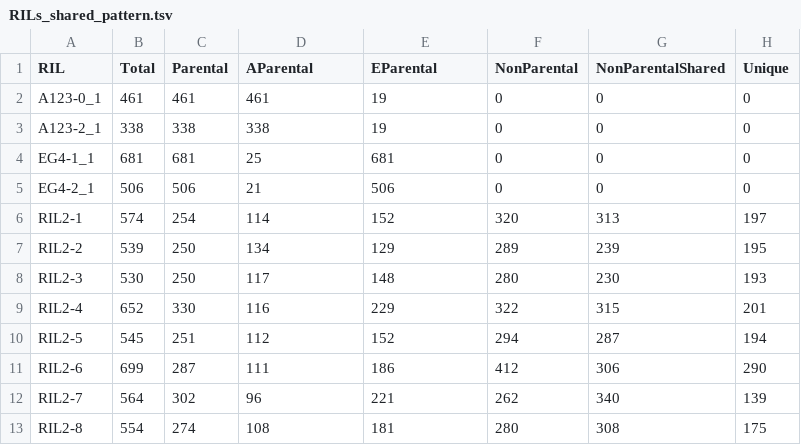
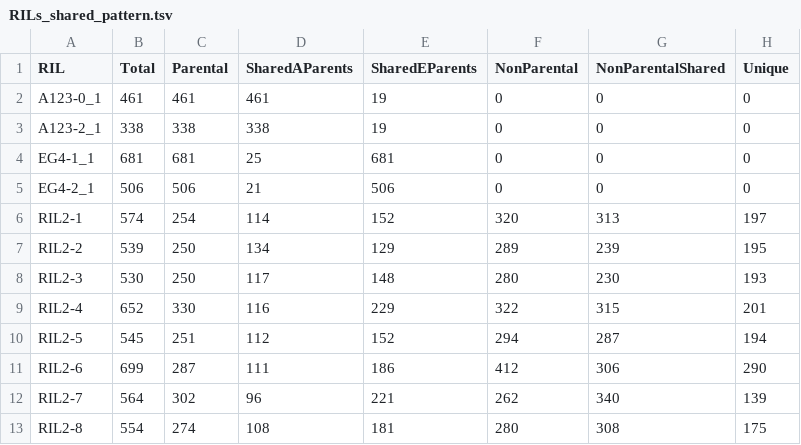
Before and after one commit to stajichlab/Rice_RILs_PopA123_EG4, a TSV file: analysis/RILs_shared_pattern.tsv, drawn as a sheet.

```diff
--- a/analysis/RILs_shared_pattern.tsv
+++ b/analysis/RILs_shared_pattern.tsv
@@ -1,2 +1,2 @@
-RIL	Total	Parental	AParental	EParental	NonParental	NonParentalShared	Unique
+RIL	Total	Parental	SharedAParents	SharedEParents	NonParental	NonParentalShared	Unique
 A123-0_1	461	461	461	19	0	0	0
```
Also changed, not shown: 1 other file.
